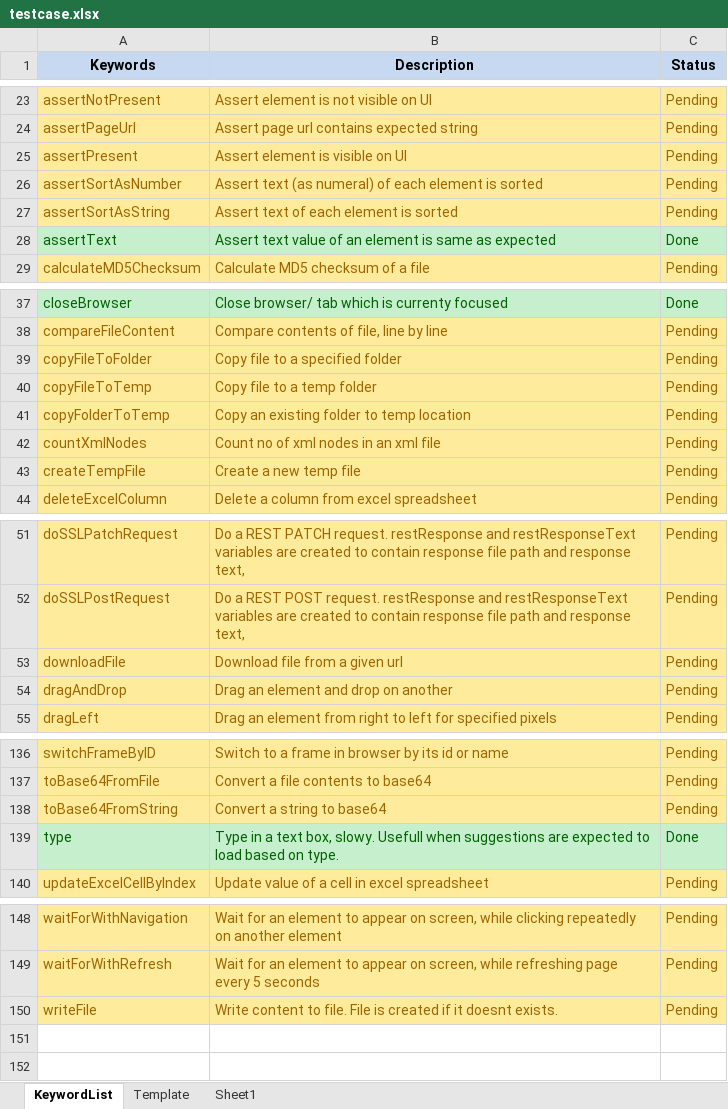
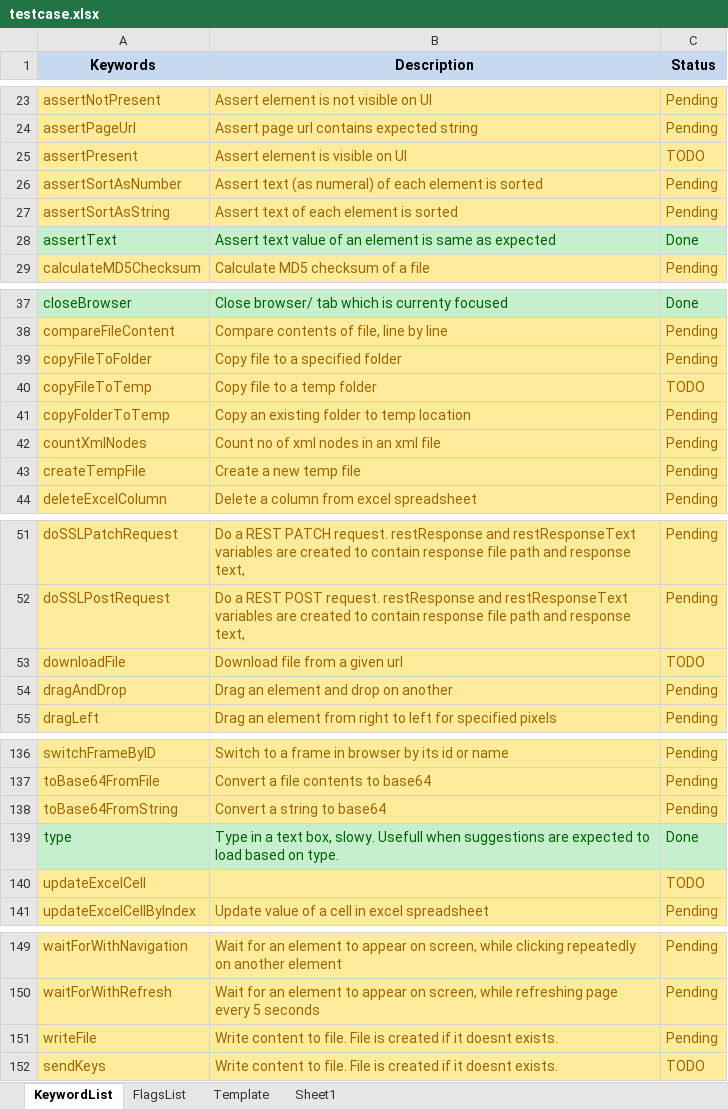
Before and after one commit to iamgauravkhanna/automation-repository-java, an Excel workbook: Raftaar/assets/testcase.xlsx, sheet KeywordList, drawn as a sheet; only a part is shown, gaps mark what is left out; values as stored, in another font and other column widths than the file's, no borders; the diff covers the shown part only; the diff names each change by its address in the sheet, - before the commit and + after, or states it on an @@ line.

```diff
--- a/Raftaar/assets/testcase.xlsx (sheet KeywordList)
+++ b/Raftaar/assets/testcase.xlsx (sheet KeywordList)
+sheet tab: FlagsList
-C25 (Status): Pending
+C25 (Status): TODO
-C40 (Status): Pending
+C40 (Status): TODO
-C53 (Status): Pending
+C53 (Status): TODO
+row 140: updateExcelCell |  | TODO
+row 152: sendKeys | Write content to file. File is created if it doesnt exists. | TODO
```
Also changed, not shown: 2 edited cells elsewhere in this sheet, 5 other files.
